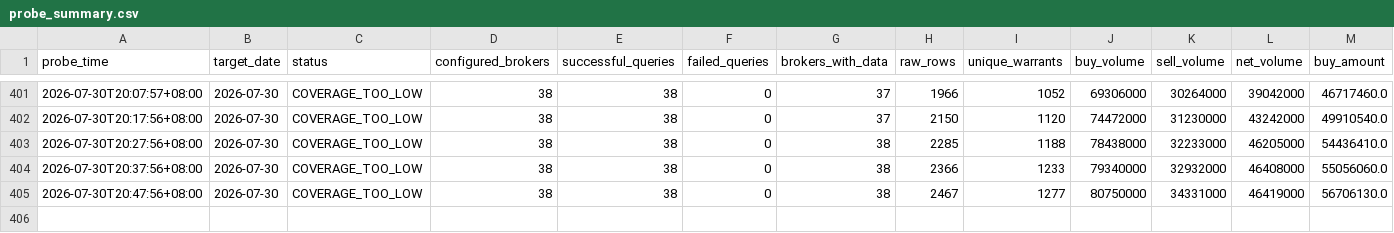
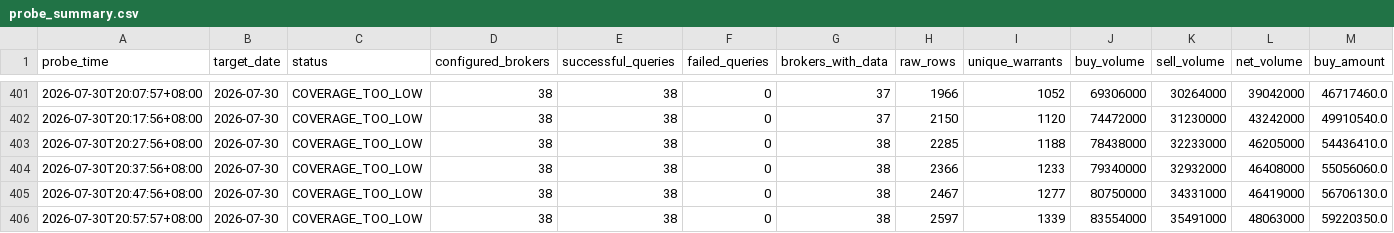
Before and after one commit to M1229012/warrants, a CSV file: data/finmind_probe/probe_summary.csv, drawn as a sheet; only a part is shown, gaps mark what is left out; rows hold the shown columns only; the diff names each change by its address in the sheet, - before the commit and + after, or states it on an @@ line.

```diff
--- a/data/finmind_probe/probe_summary.csv
+++ b/data/finmind_probe/probe_summary.csv
+row 406: 2026-07-30T20:57:57+08:00 | 2026-07-30 | COVERAGE_TOO_LOW | 38 | 38 | 0 | 38 | 2597 | 1339 | 83554000 | 35491000 | 48063000 | 59220350.0
```
Also changed, not shown: 2 other files.
